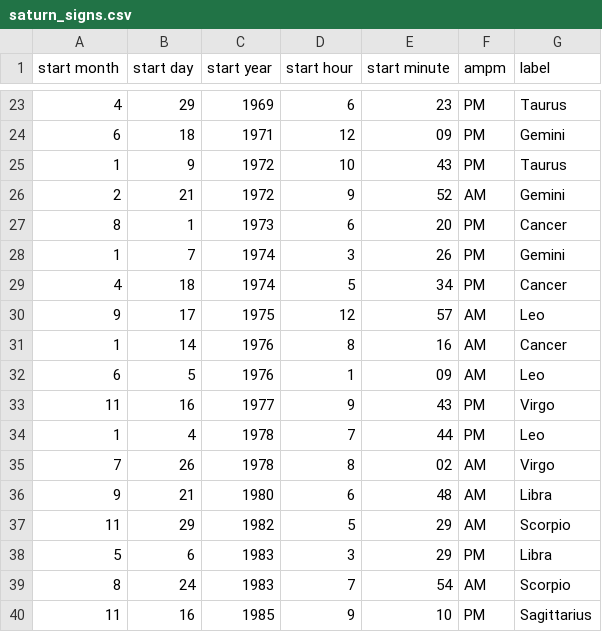
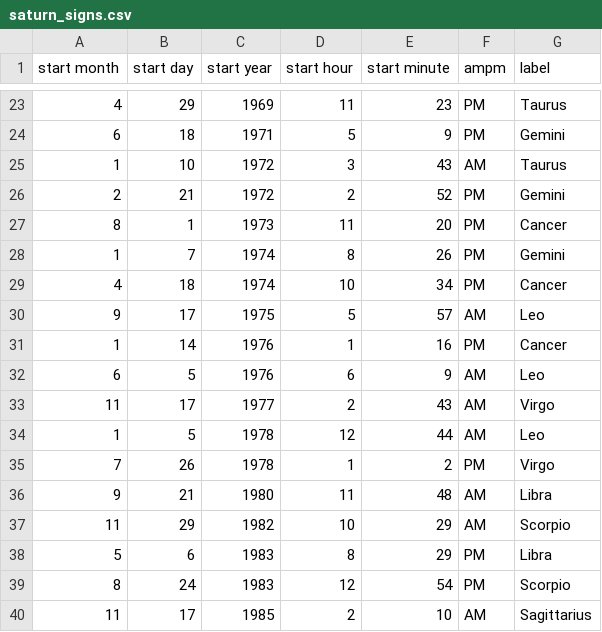
Before and after one commit to tjbergstrom/synastry-app, a CSV file: web_app/app/static/tables/saturn_signs.csv, drawn as a sheet; only a part is shown, gaps mark what is left out; the diff covers the shown part only.

```diff
--- a/web_app/app/static/tables/saturn_signs.csv
+++ b/web_app/app/static/tables/saturn_signs.csv
@@ -23,18 +23,18 @@ start month,start day,start year,start hour,start minute,ampm,label
-4,29,1969,6,23,PM,Taurus
-6,18,1971,12,09,PM,Gemini
-1,9,1972,10,43,PM,Taurus
-2,21,1972,9,52,AM,Gemini
-8,1,1973,6,20,PM,Cancer
-1,7,1974,3,26,PM,Gemini
-4,18,1974,5,34,PM,Cancer
-9,17,1975,12,57,AM,Leo
-1,14,1976,8,16,AM,Cancer
-6,5,1976,1,09,AM,Leo
-11,16,1977,9,43,PM,Virgo
-1,4,1978,7,44,PM,Leo
-7,26,1978,8,02,AM,Virgo
-9,21,1980,6,48,AM,Libra
-11,29,1982,5,29,AM,Scorpio
-5,6,1983,3,29,PM,Libra
-8,24,1983,7,54,AM,Scorpio
-11,16,1985,9,10,PM,Sagittarius
+4,29,1969,11,23,PM,Taurus
+6,18,1971,5,9,PM,Gemini
+1,10,1972,3,43,AM,Taurus
+2,21,1972,2,52,PM,Gemini
+8,1,1973,11,20,PM,Cancer
+1,7,1974,8,26,PM,Gemini
+4,18,1974,10,34,PM,Cancer
+9,17,1975,5,57,AM,Leo
+1,14,1976,1,16,PM,Cancer
+6,5,1976,6,9,AM,Leo
+11,17,1977,2,43,AM,Virgo
+1,5,1978,12,44,AM,Leo
+7,26,1978,1,2,PM,Virgo
+9,21,1980,11,48,AM,Libra
+11,29,1982,10,29,AM,Scorpio
+5,6,1983,8,29,PM,Libra
+8,24,1983,12,54,PM,Scorpio
+11,17,1985,2,10,AM,Sagittarius
```
Also changed, not shown: 159 edited cells elsewhere in this file, web_app/app/static/tables/jupiter_signs.csv, web_app/app/static/tables/mars_signs.csv, 2 other files.
